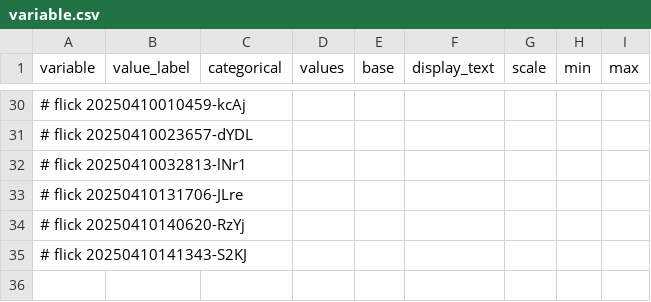
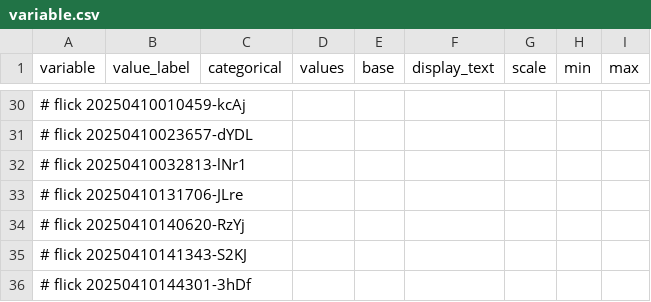
Before and after one commit to abikesa/false-font, a CSV file: kitabo/ensi/testbin/test4/assets/csv/variable.csv, drawn as a sheet; only a part is shown, gaps mark what is left out; the diff names each change by its address in the sheet, - before the commit and + after, or states it on an @@ line.

Commit message:
kitabo/ensi/testbin/test4/assets/csv/variable.csv

```diff
--- a/kitabo/ensi/testbin/test4/assets/csv/variable.csv
+++ b/kitabo/ensi/testbin/test4/assets/csv/variable.csv
+row 36: # flick 20250410144301-3hDf
```
